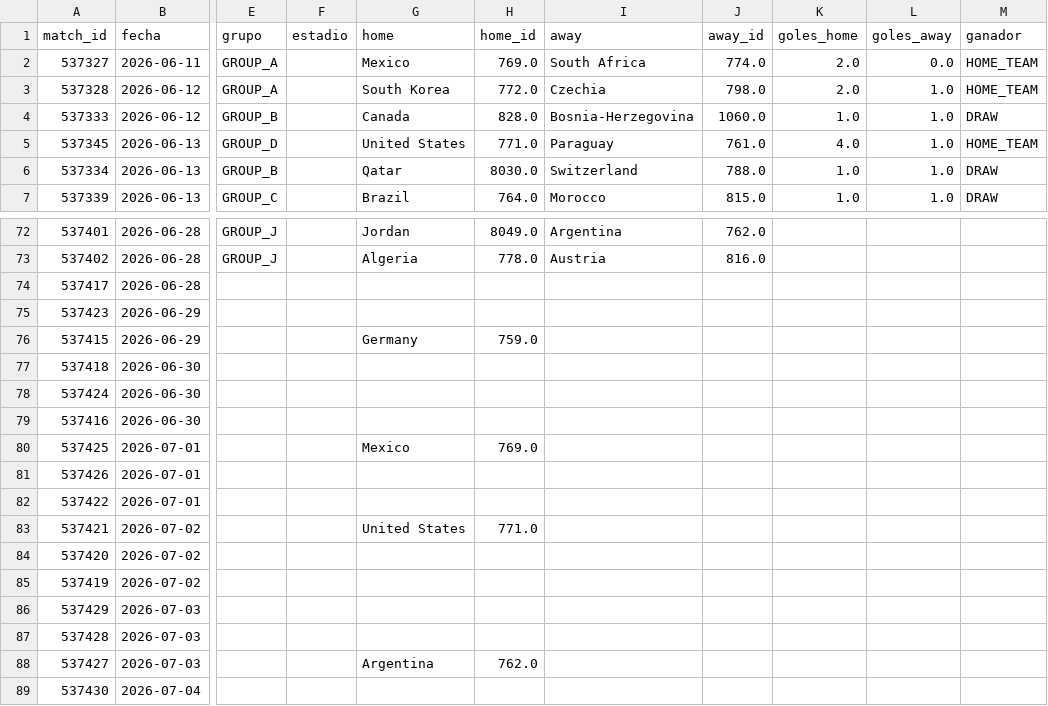
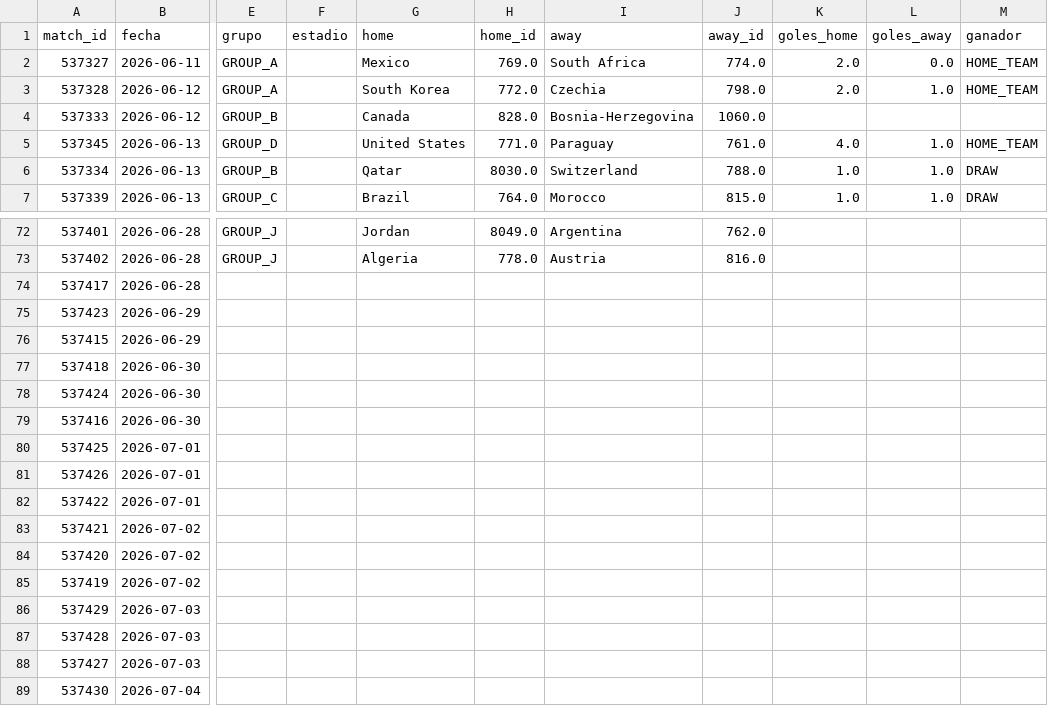
Before and after one commit to dbouzada/mundial-2026-data, a CSV file: data/processed/matches.csv, drawn as a sheet; only a part is shown, gaps mark what is left out; the diff names each change by its address in the sheet, - before the commit and + after, or states it on an @@ line.

```diff
--- a/data/processed/matches.csv
+++ b/data/processed/matches.csv
-K4 (goles_home): 1.0
+K4 (goles_home): (empty)
-L4 (goles_away): 1.0
+L4 (goles_away): (empty)
-M4 (ganador): DRAW
+M4 (ganador): (empty)
-G76 (home): Germany
+G76 (home): (empty)
-H76 (home_id): 759.0
+H76 (home_id): (empty)
-G80 (home): Mexico
+G80 (home): (empty)
-H80 (home_id): 769.0
+H80 (home_id): (empty)
-G83 (home): United States
+G83 (home): (empty)
-H83 (home_id): 771.0
+H83 (home_id): (empty)
-G88 (home): Argentina
+G88 (home): (empty)
-H88 (home_id): 762.0
+H88 (home_id): (empty)
```
Also changed, not shown: data/processed/kpis_equipos.csv, 2 other files.
